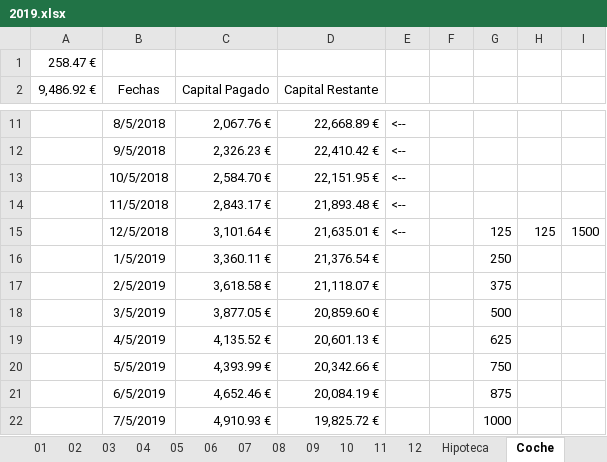
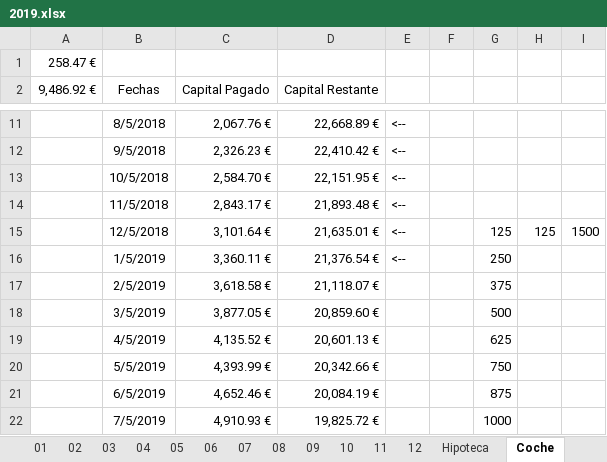
Before and after one commit to mrojassuarez/MRS_Manager, an Excel workbook: 2019/2019.xlsx, sheet Coche, drawn as a sheet; only a part is shown, gaps mark what is left out; values as stored, in another font and other column widths than the file's, no borders; the diff names each change by its address in the sheet, - before the commit and + after, or states it on an @@ line.

```diff
--- a/2019/2019.xlsx (sheet Coche)
+++ b/2019/2019.xlsx (sheet Coche)
-E16: (empty)
+E16: <--
```
Also changed, not shown: sheet AÑO, sheet 01, sheet 02, sheet 08, sheet 07, sheet 05, 7 more sheets, formulas that keep their value, Redmine_Manager.xlsx, 10 other files.
